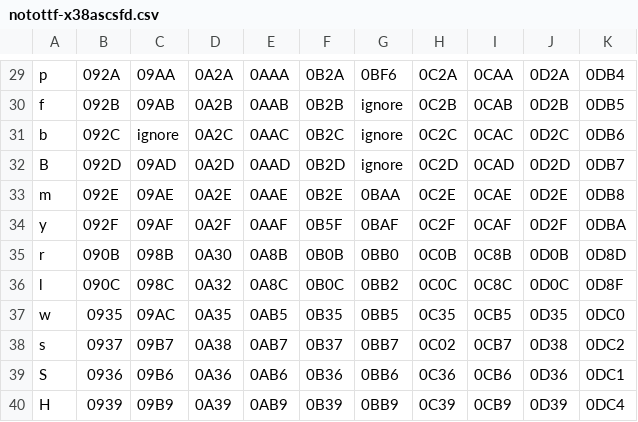
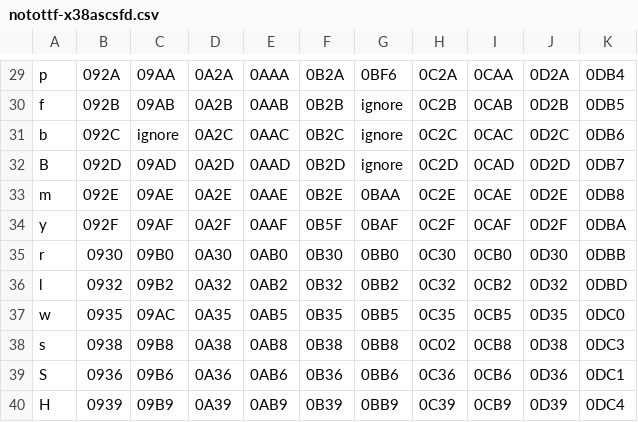
Before and after one commit to zawa8/pff, a CSV file: notofonts/notottf-x38ascsfd.csv, drawn as a sheet; only a part is shown, gaps mark what is left out.

Commit message:
muwed noto_to_xi38.py to pff/pysk/notopy/noto_to_xi38.py, pff/notofonts/notottf-x38ascsfd.csv changed rows for l,r,s

```diff
--- a/notofonts/notottf-x38ascsfd.csv
+++ b/notofonts/notottf-x38ascsfd.csv
@@ -34,6 +34,6 @@ m,092E,09AE,0A2E,0AAE,0B2E,0BAA,0C2E,0CAE,0D2E,0DB8
 y,092F,09AF,0A2F,0AAF,0B5F,0BAF,0C2F,0CAF,0D2F,0DBA
-r,090B,098B,0A30,0A8B,0B0B,0BB0,0C0B,0C8B,0D0B,0D8D
-l,090C,098C,0A32,0A8C,0B0C,0BB2,0C0C,0C8C,0D0C,0D8F
+r,0930,09B0,0A30,0AB0,0B30,0BB0,0C30,0CB0,0D30,0DBB
+l,0932,09B2,0A32,0AB2,0B32,0BB2,0C32,0CB2,0D32,0DBD
 w,0935,09AC,0A35,0AB5,0B35,0BB5,0C35,0CB5,0D35,0DC0
-s,0937,09B7,0A38,0AB7,0B37,0BB7,0C02,0CB7,0D38,0DC2
+s,0938,09B8,0A38,0AB8,0B38,0BB8,0C02,0CB8,0D38,0DC3
 S,0936,09B6,0A36,0AB6,0B36,0BB6,0C36,0CB6,0D36,0DC1
```
Also changed, not shown: 11 other files.
